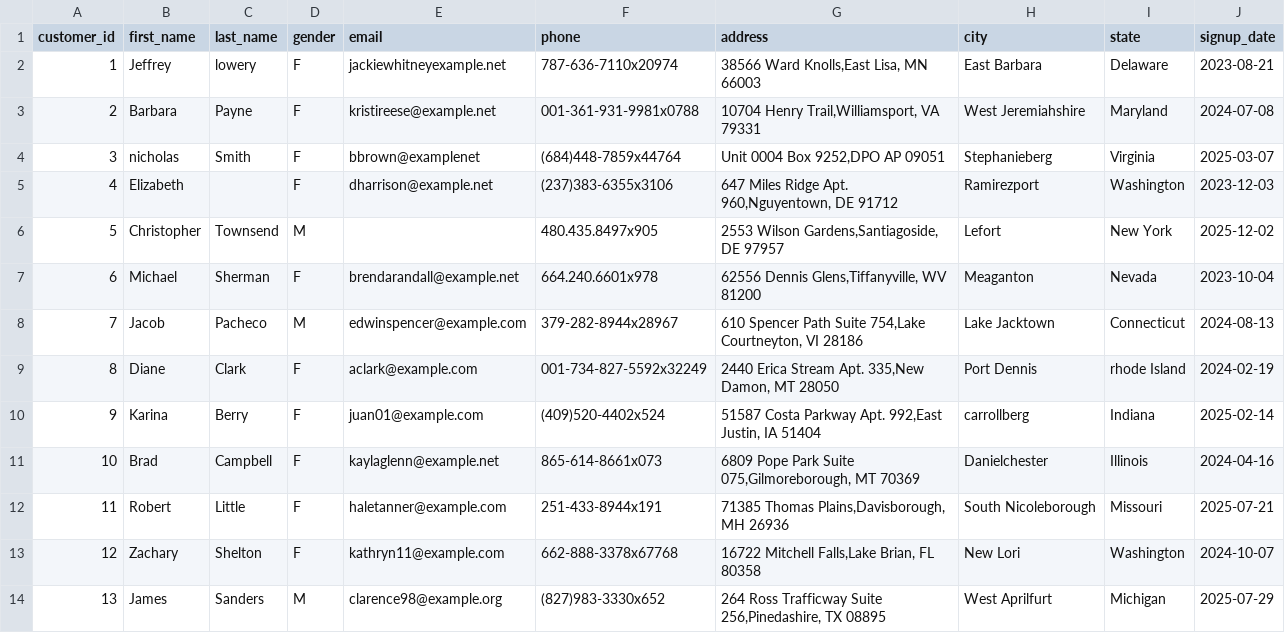
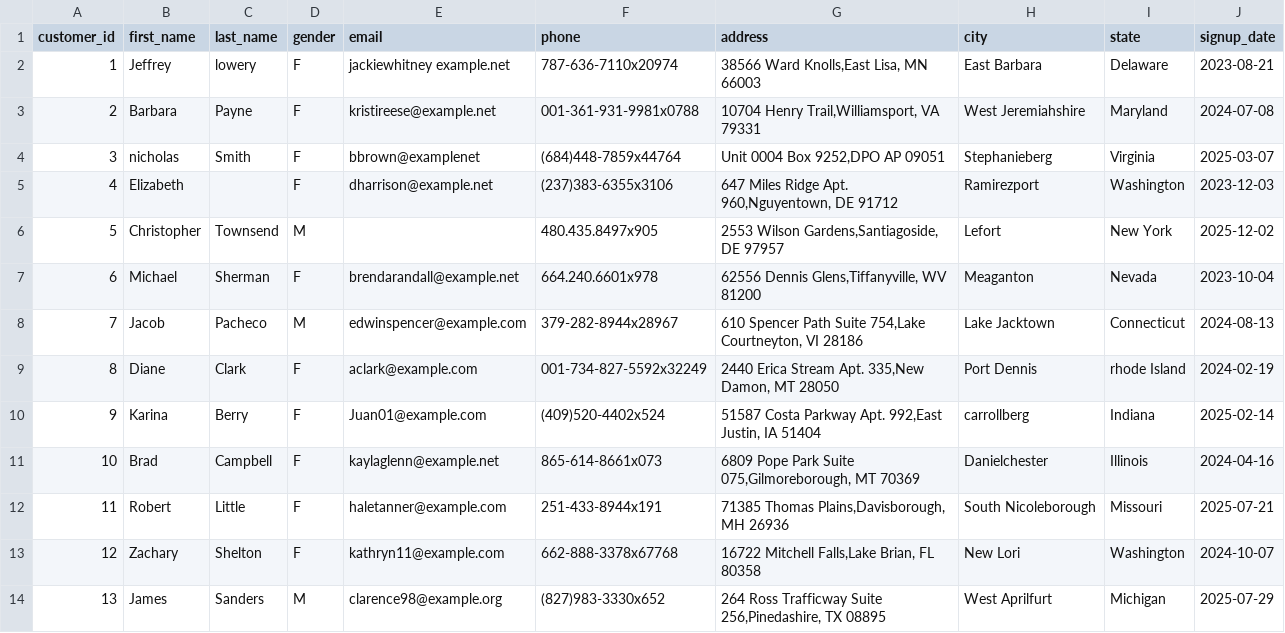
Before and after one commit to jhalucky/Retail-Data-Lakehouse-Pipeline, a CSV file: data/raw/customers.csv, drawn as a sheet; only a part is shown.

Commit message:
transfrom email

```diff
--- a/data/raw/customers.csv
+++ b/data/raw/customers.csv
@@ -1,3 +1,3 @@
 customer_id,first_name,last_name,gender,email,phone,address,city,state,signup_date
-1, Jeffrey, lowery,F, jackiewhitneyexample.net,787-636-7110x20974,"38566 Ward Knolls,East Lisa, MN 66003",East Barbara,Delaware,2023-08-21
+1, Jeffrey, lowery,F, jackiewhitney example.net,787-636-7110x20974,"38566 Ward Knolls,East Lisa, MN 66003",East Barbara,Delaware,2023-08-21
 2,Barbara,Payne,F,kristireese@example.net,001-361-931-9981x0788,"10704 Henry Trail,Williamsport, VA 79331",West Jeremiahshire,Maryland,2024-07-08
@@ -9,3 +9,3 @@ customer_id,first_name,last_name,gender,email,phone,address,city,state,signup_da
 8,Diane,Clark,F,aclark@example.com,001-734-827-5592x32249,"2440 Erica Stream Apt. 335,New Damon, MT 28050",Port Dennis,rhode Island,2024-02-19
-9,Karina,Berry,F,juan01@example.com,(409)520-4402x524,"51587 Costa Parkway Apt. 992,East Justin, IA 51404",carrollberg,Indiana,2025-02-14
+9,Karina,Berry,F,Juan01@example.com,(409)520-4402x524,"51587 Costa Parkway Apt. 992,East Justin, IA 51404",carrollberg,Indiana,2025-02-14
 10,Brad,Campbell,F,kaylaglenn@example.net,865-614-8661x073,"6809 Pope Park Suite 075,Gilmoreborough, MT 70369",Danielchester,Illinois,2024-04-16
```
Also changed, not shown: 4 other files.
